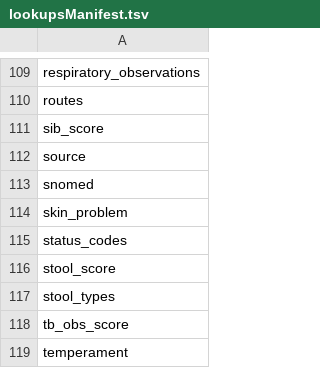
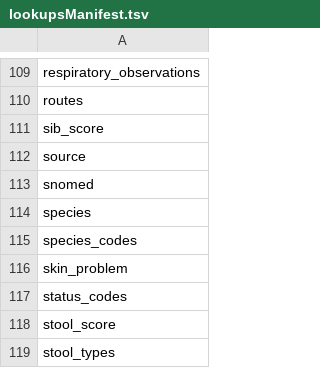
Before and after one commit to LabKey/nbriEHRModules, a TSV file: nbri_ehr/resources/data/lookupsManifest.tsv, drawn as a sheet; only a part is shown, gaps mark what is left out; the shorter side is filled out with more unchanged rows; the diff names each change by its address in the sheet, - before the commit and + after, or states it on an @@ line.

Commit message:
Key NBRI weight ranges on species codes and load species lookups
weight_ranges.tsv listed the display names Cynomolgus and Rhesus, which verifyWeightRange never matches against demographics.species; it now uses CMO, MCY, MMU and MNE with per-species bounds.

The new ehr_lookups/weight_ranges.query.xml adds the species_codes lookup, and lookupsManifest.tsv loads species and species_codes.

```diff
--- a/nbri_ehr/resources/data/lookupsManifest.tsv
+++ b/nbri_ehr/resources/data/lookupsManifest.tsv
+row 114: species
+row 115: species_codes
```
Also changed, not shown: 2 other files.
